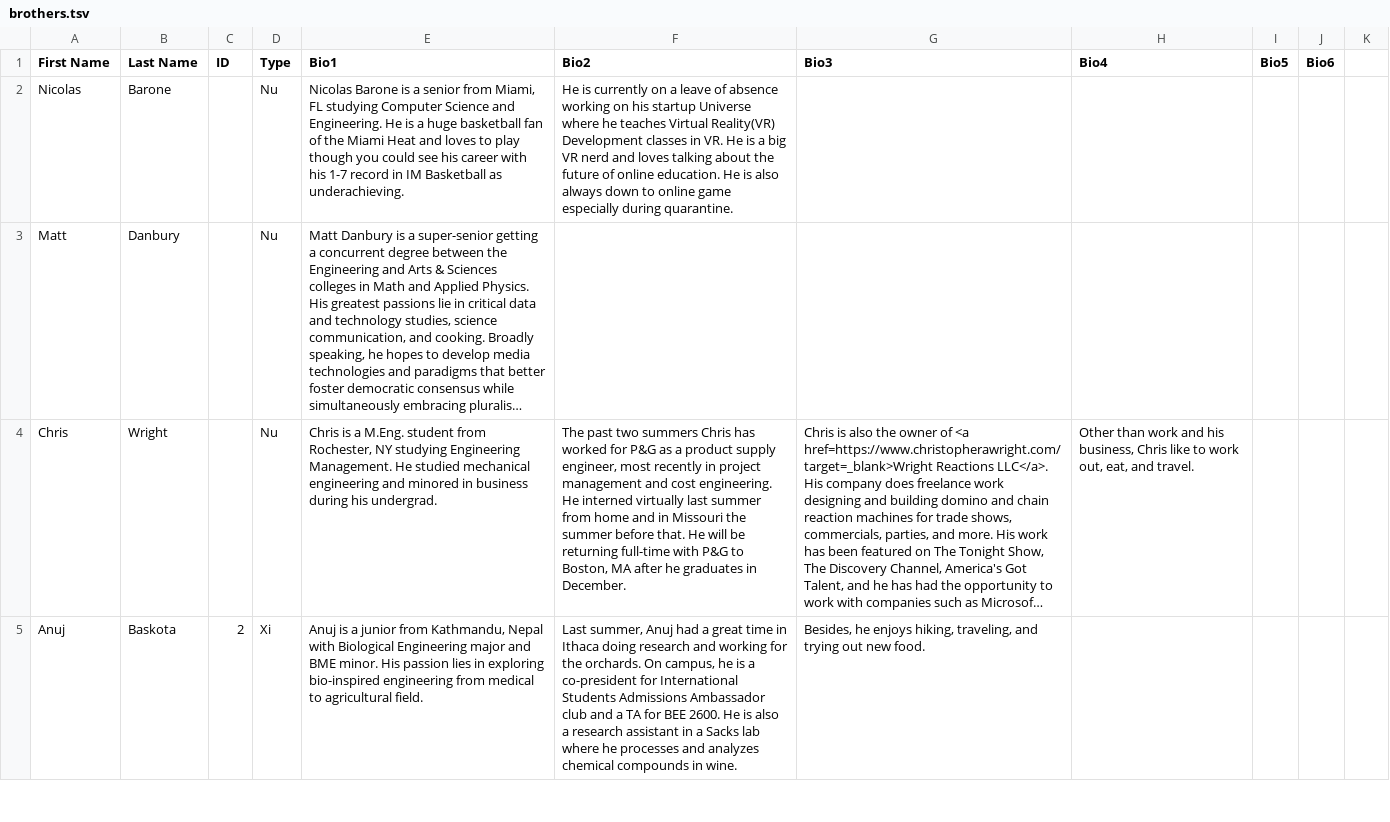
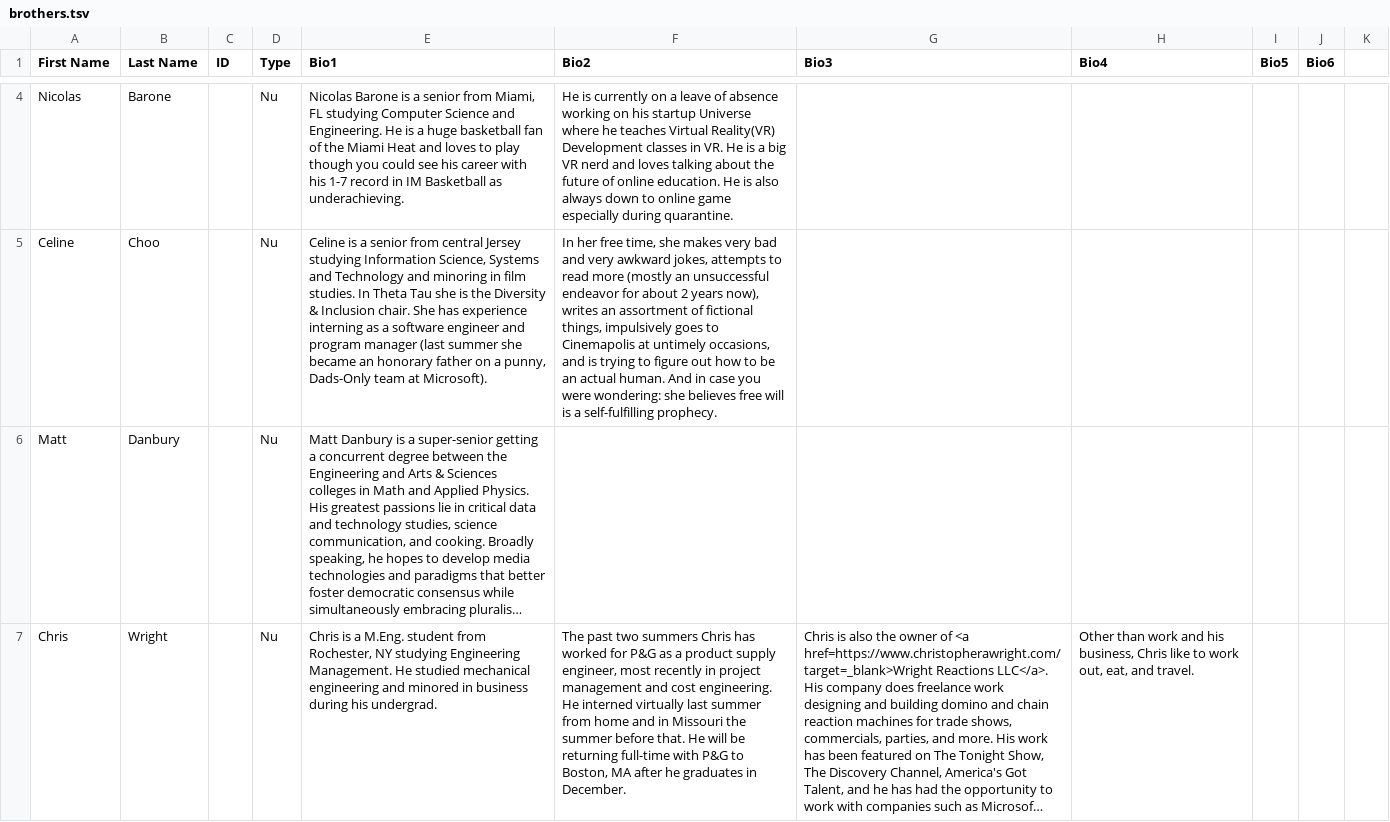
Before and after one commit to cornellWebmaster/ttFlask, a TSV file: data/brothers/brothers.tsv, drawn as a sheet; only a part is shown, gaps mark what is left out; the shorter side is filled out with more unchanged rows; long unchanged cells end in …; the diff covers the shown part only; the diff names each change by its address in the sheet, - before the commit and + after, or states it on an @@ line.

Commit message:
+brothers

```diff
--- a/data/brothers/brothers.tsv
+++ b/data/brothers/brothers.tsv
+row 5: Celine | Choo |  | Nu | Celine is a senior from central Jersey studying Information Science, Systems and Technology and minoring in film studies. In Theta Tau she is the Diversity & Inclusion chair. She has experience interning as a software engineer and program manager (last summer she became an honorary father on a punny, Dads-Only team at Microsoft). | In her free time, she makes very bad and very awkward jokes, attempts to read more (mostly an unsuccessful endeavor for about 2 years now), writes an assortment of fictional things, impulsively goes to Cinemapolis at untimely occasions, and is trying to figure out how to be an actual human. And in case you were wondering: she believes free will is a self-fulfilling prophecy.
```
Also changed, not shown: 3 added rows elsewhere in this file.
